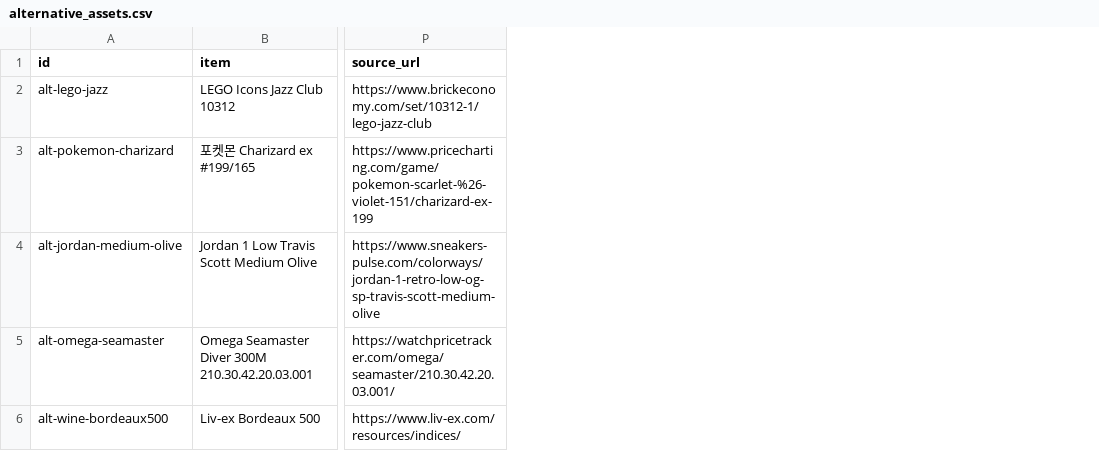
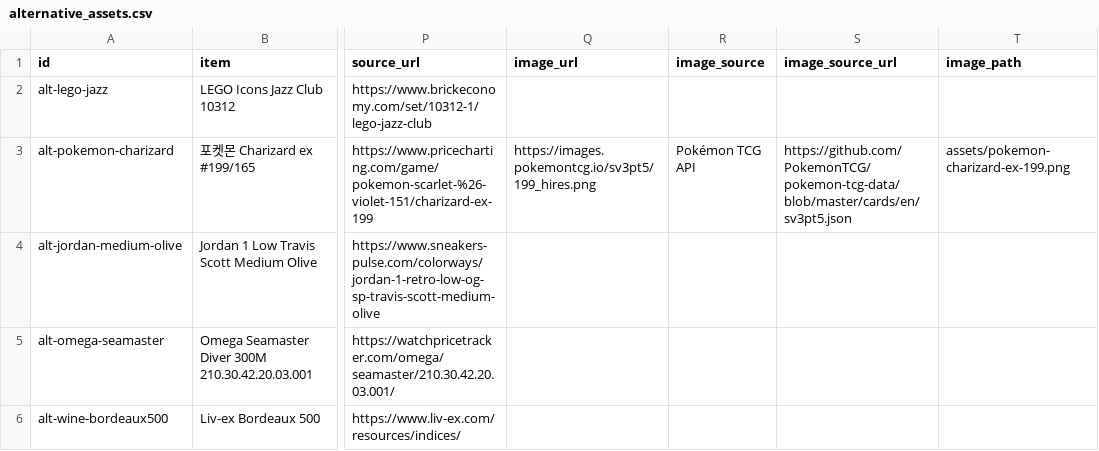
Before and after one commit to minster0422/campus-money-guide, a CSV file: data/alternative_assets.csv, drawn as a sheet; only a part is shown, gaps mark what is left out; the diff names each change by its address in the sheet, - before the commit and + after, or states it on an @@ line.

Commit message:
feat: show real Pokemon card artwork

```diff
--- a/data/alternative_assets.csv
+++ b/data/alternative_assets.csv
+column Q (image_url), row 3: https://images.pokemontcg.io/sv3pt5/199_hires.png
+column R (image_source), row 3: Pokémon TCG API
+column S (image_source_url), row 3: https://github.com/PokemonTCG/pokemon-tcg-data/blob/master/cards/en/sv3pt5.json
+column T (image_path), row 3: assets/pokemon-charizard-ex-199.png
```
Also changed, not shown: 4 other files.
